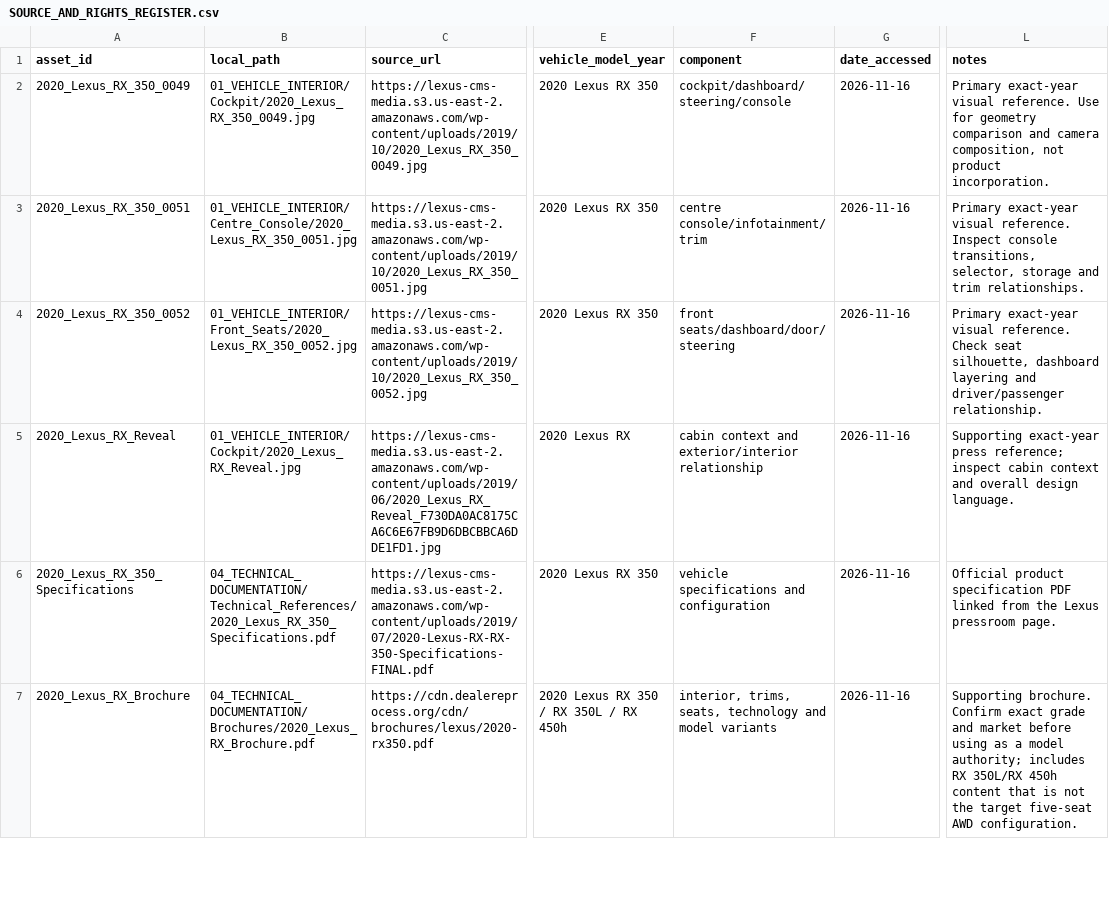
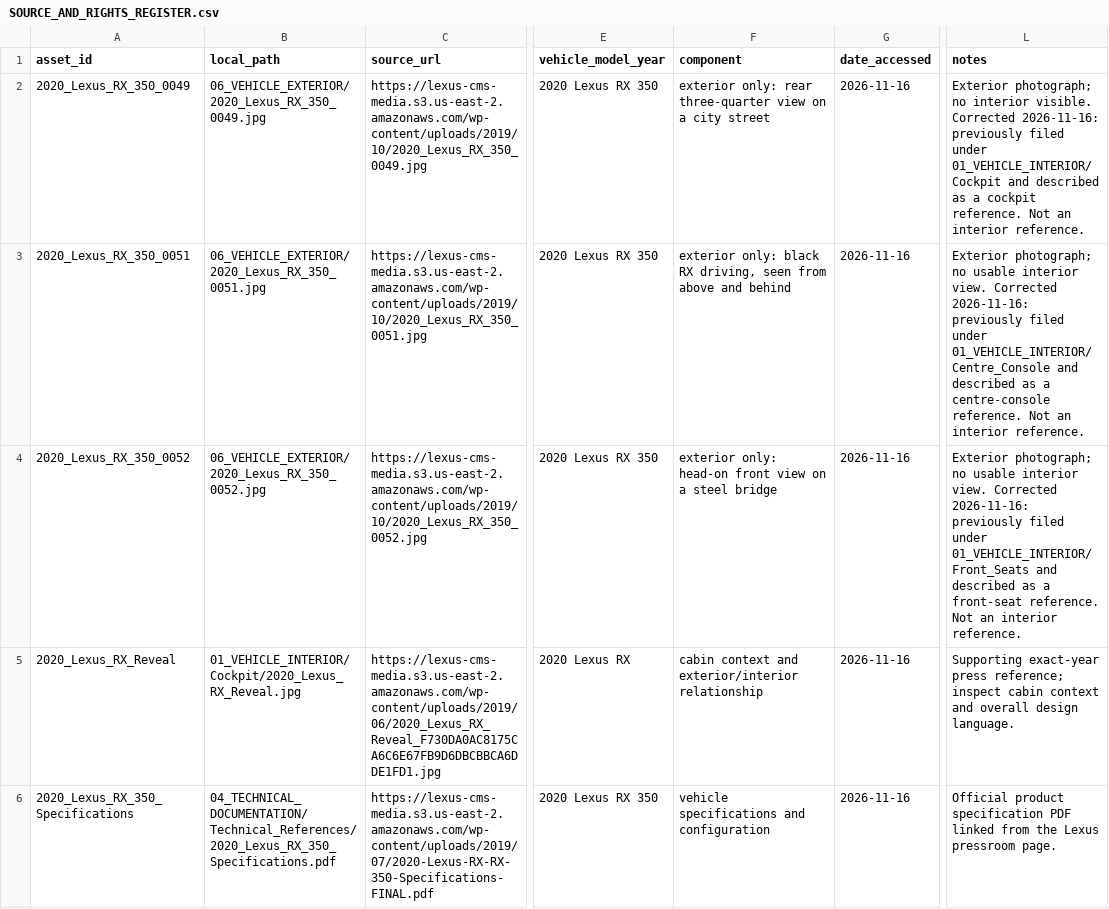
Before and after one commit to Suyanka21/Auto-lab-digital-ui, a CSV file: AUTOLAB_2020_LEXUS_RX350_REFERENCE_LIBRARY/00_README/SOURCE_AND_RIGHTS_REGISTER.csv, drawn as a sheet; only a part is shown, gaps mark what is left out; the shorter side is filled out with more unchanged rows; the diff names each change by its address in the sheet, - before the commit and + after, or states it on an @@ line.

```diff
--- a/AUTOLAB_2020_LEXUS_RX350_REFERENCE_LIBRARY/00_README/SOURCE_AND_RIGHTS_REGISTER.csv
+++ b/AUTOLAB_2020_LEXUS_RX350_REFERENCE_LIBRARY/00_README/SOURCE_AND_RIGHTS_REGISTER.csv
-B2 (local_path): 01_VEHICLE_INTERIOR/Cockpit/2020_Lexus_RX_350_0049.jpg
+B2 (local_path): 06_VEHICLE_EXTERIOR/2020_Lexus_RX_350_0049.jpg
-F2 (component): cockpit/dashboard/steering/console
+F2 (component): exterior only: rear three-quarter view on a city street
-L2 (notes): Primary exact-year visual reference. Use for geometry comparison and camera composition, not product incorporation.
+L2 (notes): Exterior photograph; no interior visible. Corrected 2026-11-16: previously filed under 01_VEHICLE_INTERIOR/Cockpit and described as a cockpit reference. Not an interior reference.
-B3 (local_path): 01_VEHICLE_INTERIOR/Centre_Console/2020_Lexus_RX_350_0051.jpg
+B3 (local_path): 06_VEHICLE_EXTERIOR/2020_Lexus_RX_350_0051.jpg
-F3 (component): centre console/infotainment/trim
+F3 (component): exterior only: black RX driving, seen from above and behind
-L3 (notes): Primary exact-year visual reference. Inspect console transitions, selector, storage and trim relationships.
+L3 (notes): Exterior photograph; no usable interior view. Corrected 2026-11-16: previously filed under 01_VEHICLE_INTERIOR/Centre_Console and described as a centre-console reference. Not an interior reference.
-B4 (local_path): 01_VEHICLE_INTERIOR/Front_Seats/2020_Lexus_RX_350_0052.jpg
+B4 (local_path): 06_VEHICLE_EXTERIOR/2020_Lexus_RX_350_0052.jpg
-F4 (component): front seats/dashboard/door/steering
+F4 (component): exterior only: head-on front view on a steel bridge
-L4 (notes): Primary exact-year visual reference. Check seat silhouette, dashboard layering and driver/passenger relationship.
+L4 (notes): Exterior photograph; no usable interior view. Corrected 2026-11-16: previously filed under 01_VEHICLE_INTERIOR/Front_Seats and described as a front-seat reference. Not an interior reference.
```
Also changed, not shown: 6 other files.
